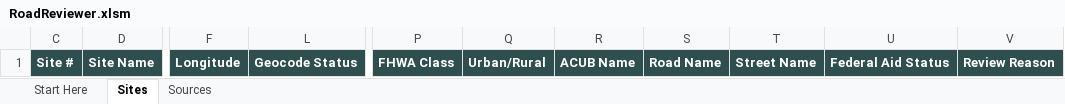
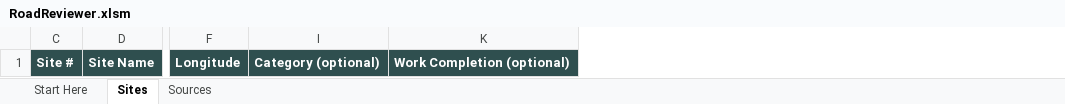
Before and after one commit to calebpaulsmith/RoadReviewer, an Excel workbook: RoadReviewer.xlsm, sheet Sites, drawn as a sheet; only a part is shown, gaps mark what is left out; values as stored, in another font and other column widths than the file's, no borders; conditional formats not drawn; removed rows and columns are numbered as before the commit, all else as after; the diff names each change by its address in the sheet, - before the commit and + after, or states it on an @@ line.

```diff
--- a/RoadReviewer.xlsm (sheet Sites)
+++ b/RoadReviewer.xlsm (sheet Sites)
@@ column L hidden, row 1: Geocode Status @@
@@ column I unhidden, row 1: Category (optional) @@
@@ column K unhidden, row 1: Work Completion (optional) @@
@@ column P hidden, row 1: FHWA Class @@
@@ column Q hidden, row 1: Urban/Rural @@
@@ column R hidden, row 1: ACUB Name @@
@@ column S hidden, row 1: Road Name @@
@@ column T hidden, row 1: Street Name @@
@@ column U hidden, row 1: Federal Aid Status @@
@@ column V hidden, row 1: Review Reason @@
```
Also changed, not shown: sheet Start Here, sheet Sources, charts or pictures, Site Inspector Review Tool.xlsm, 6 other files.
